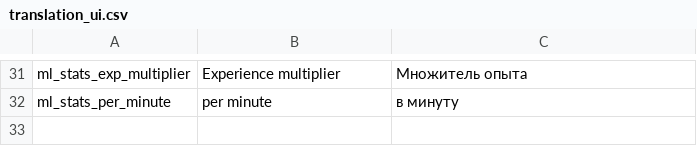
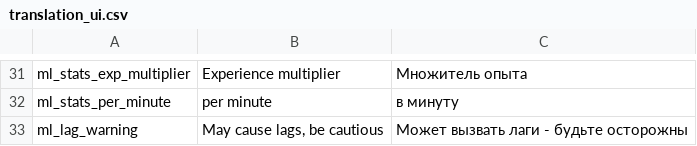
Before and after one commit to lamia-zamia/meta_leveling, a CSV file: files/translation/translation_ui.csv, drawn as a sheet; only a part is shown, gaps mark what is left out.

```diff
--- a/files/translation/translation_ui.csv
+++ b/files/translation/translation_ui.csv
@@ -32 +32,2 @@ ml_stats_exp_multiplier,Experience multiplier,Множитель опыта,,,,,
 ml_stats_per_minute,per minute,в минуту,,,,,,,,,,
+ml_lag_warning,"May cause lags, be cautious","Может вызвать лаги - будьте осторожны",,,,,,,,,,
```
Also changed, not shown: files/translation/translation_rewards.csv, 6 other files.
